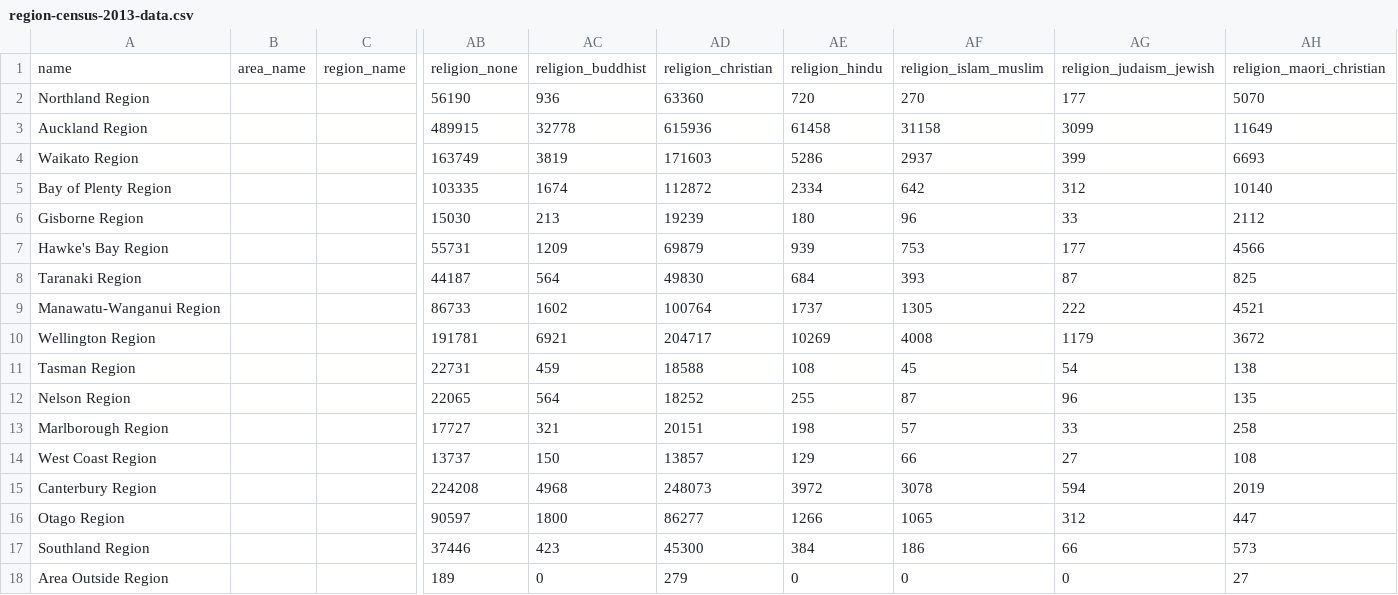
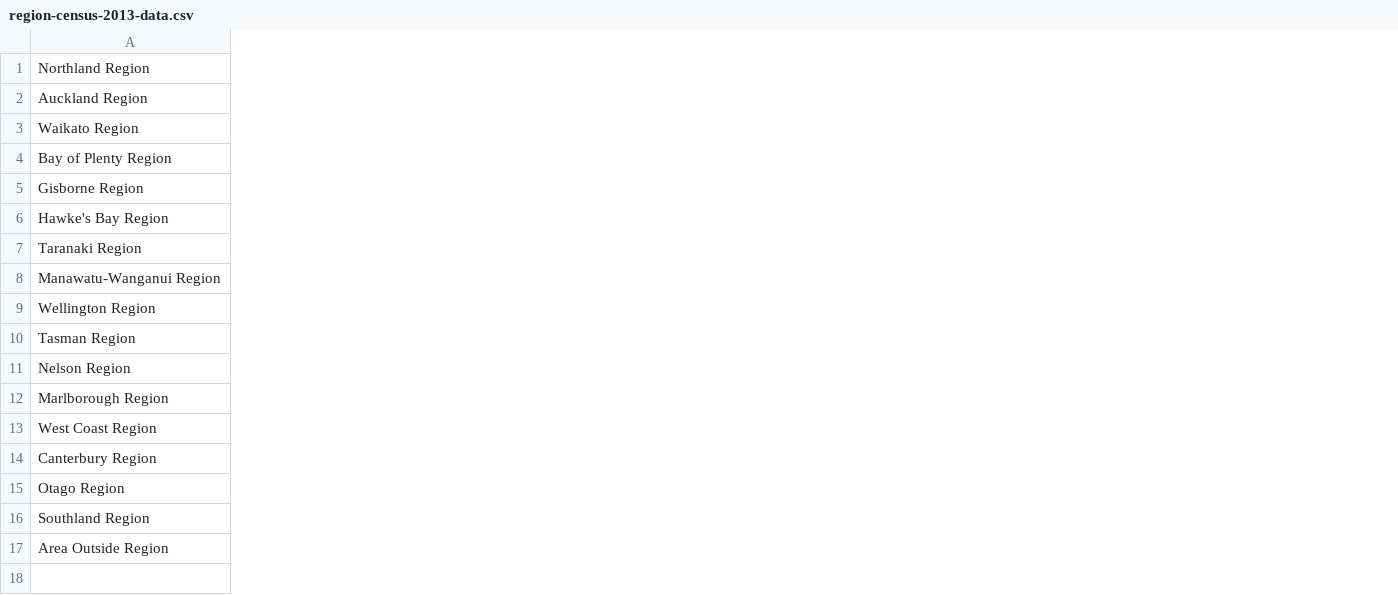
Before and after one commit to 31-33/census-map, a CSV file: data/region-census-2013-data.csv, drawn as a sheet; only a part is shown, gaps mark what is left out; removed rows and columns are numbered as before the commit, all else as after; rows hold the shown columns only; the diff covers the shown part only; the diff names each change by its address in the sheet, - before the commit and + after, or states it on an @@ line.

Commit message:
updated dataset to include census data

```diff
--- a/data/region-census-2013-data.csv
+++ b/data/region-census-2013-data.csv
-column B, empty
-column C, empty
-column AB, rows 2-18: 56190 | 489915 | 163749 | 103335 | 15030 | 55731 | 44187 | 86733 | 191781 | 22731 | 22065 | 17727 | 13737 | 224208 | 90597 | 37446 | 189
-column AC, rows 2-18: 936 | 32778 | 3819 | 1674 | 213 | 1209 | 564 | 1602 | 6921 | 459 | 564 | 321 | 150 | 4968 | 1800 | 423 | 0
-column AD, rows 2-18: 63360 | 615936 | 171603 | 112872 | 19239 | 69879 | 49830 | 100764 | 204717 | 18588 | 18252 | 20151 | 13857 | 248073 | 86277 | 45300 | 279
-column AE, rows 2-18: 720 | 61458 | 5286 | 2334 | 180 | 939 | 684 | 1737 | 10269 | 108 | 255 | 198 | 129 | 3972 | 1266 | 384 | 0
-column AF, rows 2-18: 270 | 31158 | 2937 | 642 | 96 | 753 | 393 | 1305 | 4008 | 45 | 87 | 57 | 66 | 3078 | 1065 | 186 | 0
-column AG, rows 2-18: 177 | 3099 | 399 | 312 | 33 | 177 | 87 | 222 | 1179 | 54 | 96 | 33 | 27 | 594 | 312 | 66 | 0
-column AH, rows 2-18: 5070 | 11649 | 6693 | 10140 | 2112 | 4566 | 825 | 4521 | 3672 | 138 | 135 | 258 | 108 | 2019 | 447 | 573 | 27
-row 1: name | area_name | region_name | religion_none | religion_buddhist | religion_christian | religion_hindu | religion_islam_muslim | religion_judaism_jewish | religion_maori_christian
```
Also changed, not shown: 2 added columns and 20 removed columns elsewhere in this file, 6 other files.
